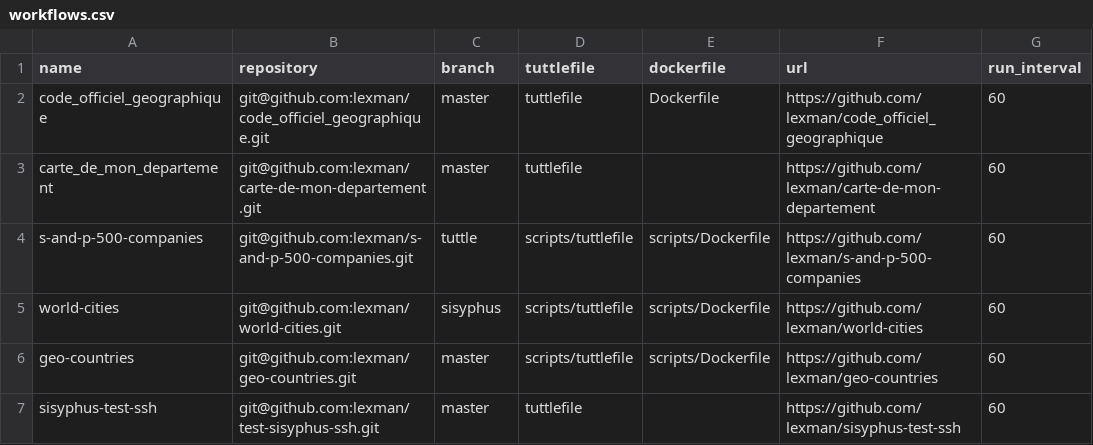
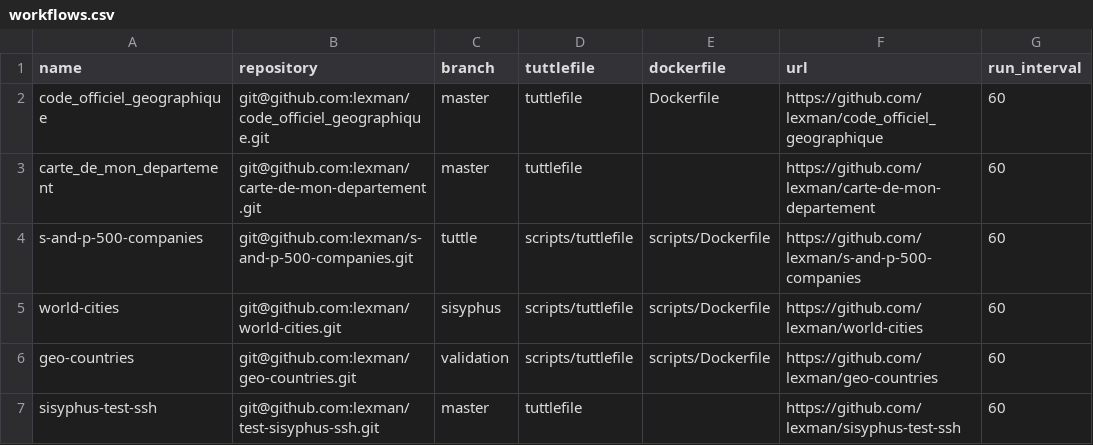
Before and after one commit to lexman/sisyphus-projects, a CSV file: workflows.csv, drawn as a sheet; only a part is shown; the diff names each change by its address in the sheet, - before the commit and + after, or states it on an @@ line.

Commit message:
Branch validation on geo-countries git push

```diff
--- a/workflows.csv
+++ b/workflows.csv
-C6 (branch): master
+C6 (branch): validation
```
